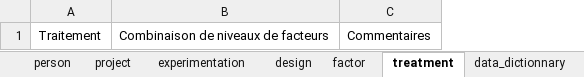
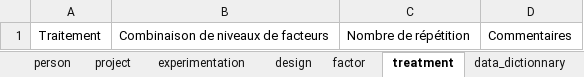
Before and after one commit to vignevin/vitisdatacrop, an Excel workbook: template.xlsx, sheet treatment, drawn as a sheet; values as stored, in another font and other column widths than the file's, no borders; table styles not drawn; the diff names each change by its address in the sheet, - before the commit and + after, or states it on an @@ line.

```diff
--- a/template.xlsx (sheet treatment)
+++ b/template.xlsx (sheet treatment)
+column C, row 1: Nombre de répétition
```
Also changed, not shown: sheet design, sheet field, experimental_context_description.xlsx, 1 other file.
